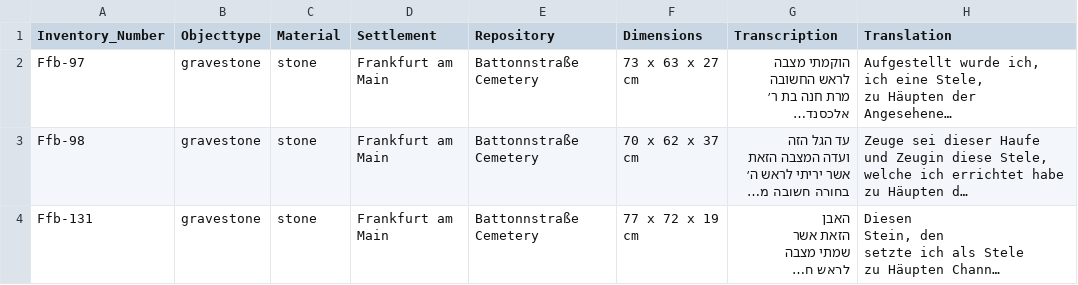
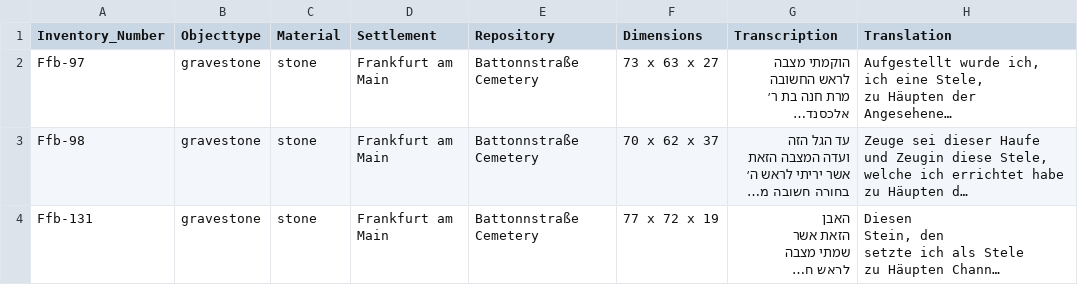
Before and after one commit to hou2zi0/csv-to-epidoc, a CSV file: data/files/epidat.csv, drawn as a sheet; only a part is shown; long unchanged cells end in …; the diff names each change by its address in the sheet, - before the commit and + after, or states it on an @@ line.

Commit message:
Added option to configure splitting and processing of <dimensions> and <listApp>; pushed to live.

```diff
--- a/data/files/epidat.csv
+++ b/data/files/epidat.csv
-F2 (Dimensions): 73 x 63 x 27 cm
+F2 (Dimensions): 73 x 63 x 27
-F3 (Dimensions): 70 x 62 x 37 cm
+F3 (Dimensions): 70 x 62 x 37
-F4 (Dimensions): 77 x 72 x 19 cm
+F4 (Dimensions): 77 x 72 x 19
```
Also changed, not shown: 4 other files.
